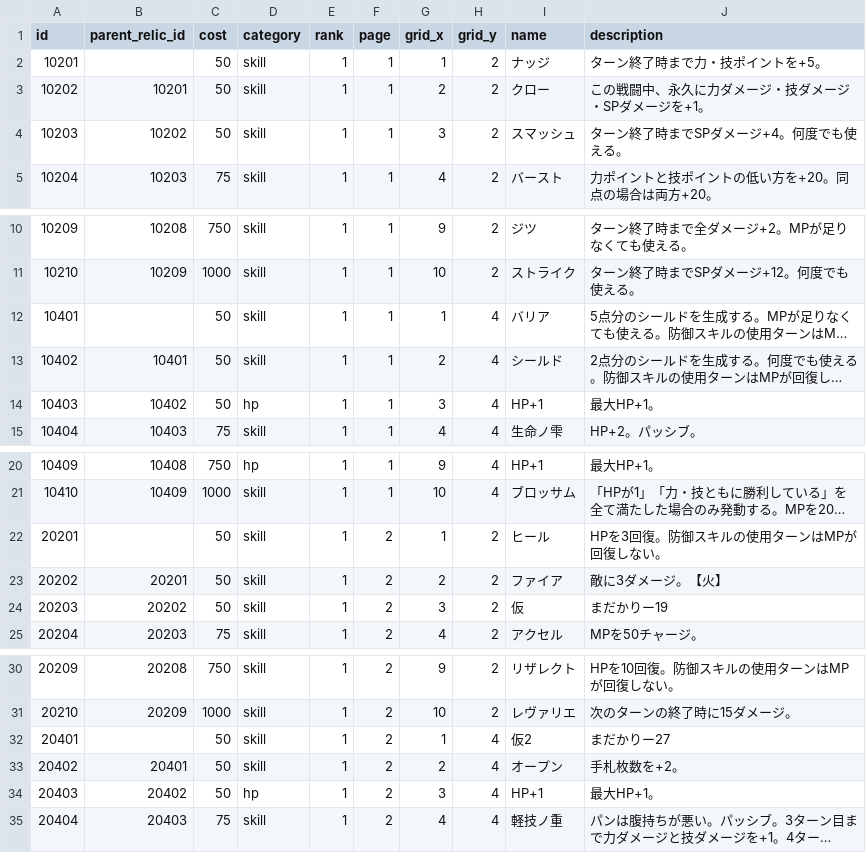
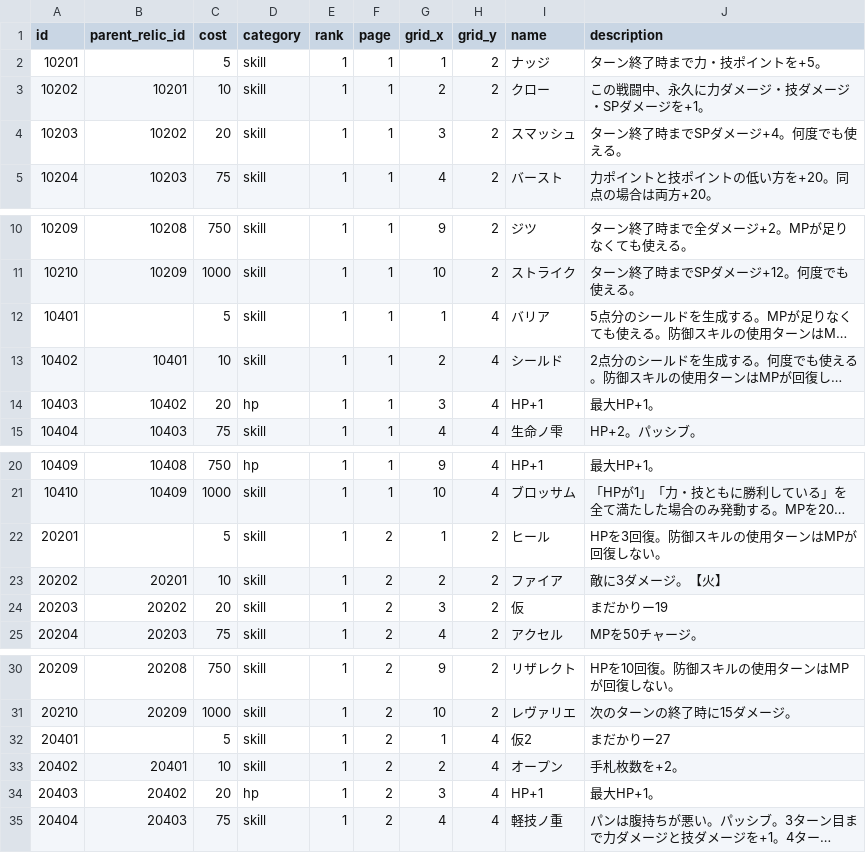
Before and after one commit to jyllsarta/stray-masterdata, a CSV file: seeds/relics.csv, drawn as a sheet; only a part is shown, gaps mark what is left out; long unchanged cells end in …; the diff names each change by its address in the sheet, - before the commit and + after, or states it on an @@ line.

Commit message:
update by Masterdata Task 2021-02-18 21:17:13 +0900

```diff
--- a/seeds/relics.csv
+++ b/seeds/relics.csv
-C2 (cost): 50
+C2 (cost): 5
-C3 (cost): 50
+C3 (cost): 10
-C4 (cost): 50
+C4 (cost): 20
-C12 (cost): 50
+C12 (cost): 5
-C13 (cost): 50
+C13 (cost): 10
-C14 (cost): 50
+C14 (cost): 20
-C22 (cost): 50
+C22 (cost): 5
-C23 (cost): 50
+C23 (cost): 10
-C24 (cost): 50
+C24 (cost): 20
-C32 (cost): 50
+C32 (cost): 5
-C33 (cost): 50
+C33 (cost): 10
-C34 (cost): 50
+C34 (cost): 20
```
